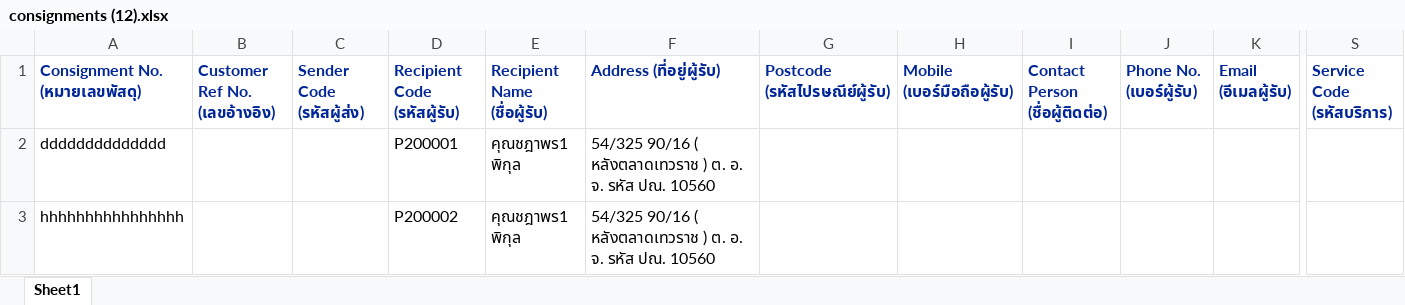
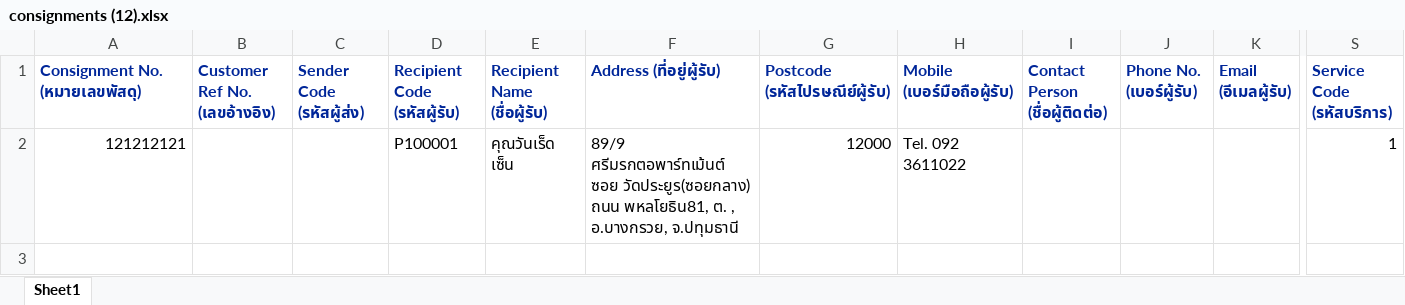
Before and after one commit to kobdagon17am/aiyara, an Excel workbook: local/public/uploads/consignments (12).xlsx, sheet Sheet1, drawn as a sheet; only a part is shown, gaps mark what is left out; values as stored, in another font and other column widths than the file's, no borders; removed rows and columns are numbered as before the commit, all else as after; rows hold the shown columns only; the diff names each change by its address in the sheet, - before the commit and + after, or states it on an @@ line.

```diff
--- a/local/public/uploads/consignments (12).xlsx (sheet Sheet1)
+++ b/local/public/uploads/consignments (12).xlsx (sheet Sheet1)
-row 2: dddddddddddddd |  |  | P200001 | คุณชฎาพร1 พิกุล | 54/325 90/16 ( หลังตลาดเทวราช ) ต. อ. จ. รหัส ปณ. 10560
-row 3: hhhhhhhhhhhhhhhh |  |  | P200002 | คุณชฎาพร1 พิกุล | 54/325 90/16 ( หลังตลาดเทวราช ) ต. อ. จ. รหัส ปณ. 10560
+row 2: 121212121 |  |  | P100001 | คุณวันเร็ด เซ็น | 89/9 ศรีมรกตอพาร์ทเม้นต์ ซอย วัดประยูร(ซอยกลาง) ถนน พหลโยธิน81, ต. , อ.บางกรวย, จ.ปทุมธานี | 12000 | Tel. 092 3611022 |  |  |  | 1
```
Also changed, not shown: local/public/excel_files/consignments.xlsx, local/public/uploads/consignments (10).xlsx, 32 other files.
